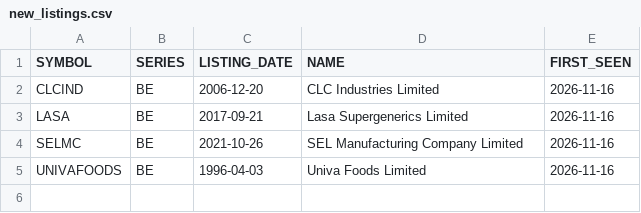
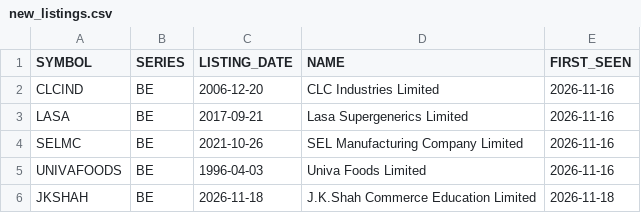
Before and after one commit to drharikumar/chartview-data, a CSV file: ohlcv/new/new_listings.csv, drawn as a sheet.

```diff
--- a/ohlcv/new/new_listings.csv
+++ b/ohlcv/new/new_listings.csv
@@ -5 +5,2 @@ SELMC,BE,2021-10-26,SEL Manufacturing Company Limited,2026-11-16
 UNIVAFOODS,BE,1996-04-03,Univa Foods Limited,2026-11-16
+JKSHAH,BE,2026-11-18,J.K.Shah Commerce Education Limited,2026-11-18
```
Also changed, not shown: fundamentals/STOCKS_FLOAT.csv, fundamentals/non_stocks.csv, 5 other files.
